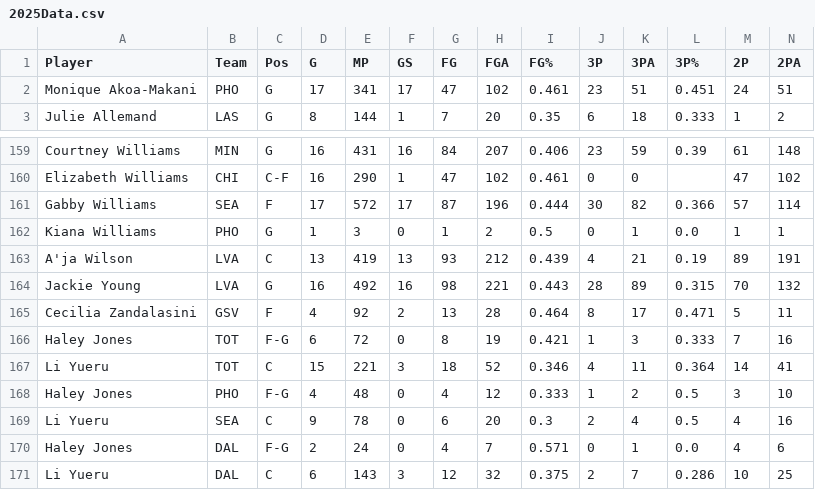
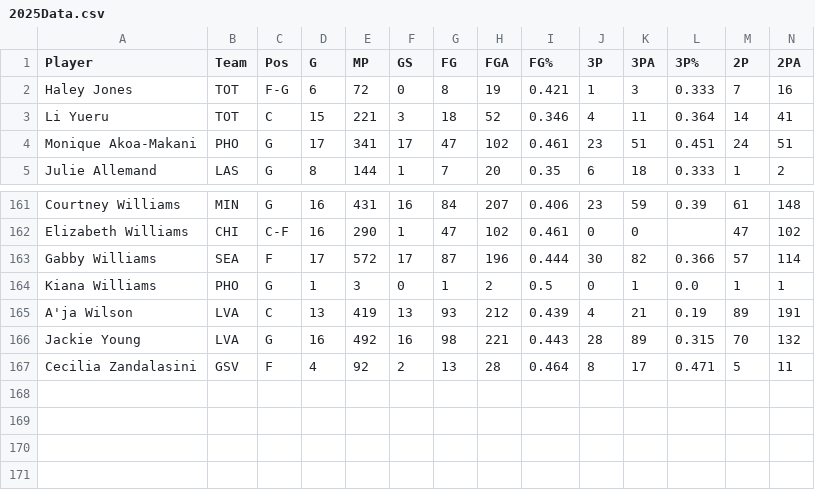
Before and after one commit to smonroe6/WNBA-Player-Rating, a CSV file: data/Cleaned/2025Data.csv, drawn as a sheet; only a part is shown, gaps mark what is left out; removed rows and columns are numbered as before the commit, all else as after; rows hold the shown columns only; the diff names each change by its address in the sheet, - before the commit and + after, or states it on an @@ line.

```diff
--- a/data/Cleaned/2025Data.csv
+++ b/data/Cleaned/2025Data.csv
@@ row 166 moved to row 2: Haley Jones @@
@@ row 167 moved to row 3: Li Yueru @@
-row 168: Haley Jones | PHO | F-G | 4 | 48 | 0 | 4 | 12 | 0.333 | 1 | 2 | 0.5 | 3 | 10
-row 169: Li Yueru | SEA | C | 9 | 78 | 0 | 6 | 20 | 0.3 | 2 | 4 | 0.5 | 4 | 16
-row 170: Haley Jones | DAL | F-G | 2 | 24 | 0 | 4 | 7 | 0.571 | 0 | 1 | 0.0 | 4 | 6
-row 171: Li Yueru | DAL | C | 6 | 143 | 3 | 12 | 32 | 0.375 | 2 | 7 | 0.286 | 10 | 25
```
Also changed, not shown: data/Cleaned/2023Data.csv, data/Cleaned/2024Data.csv, 5 other files.
